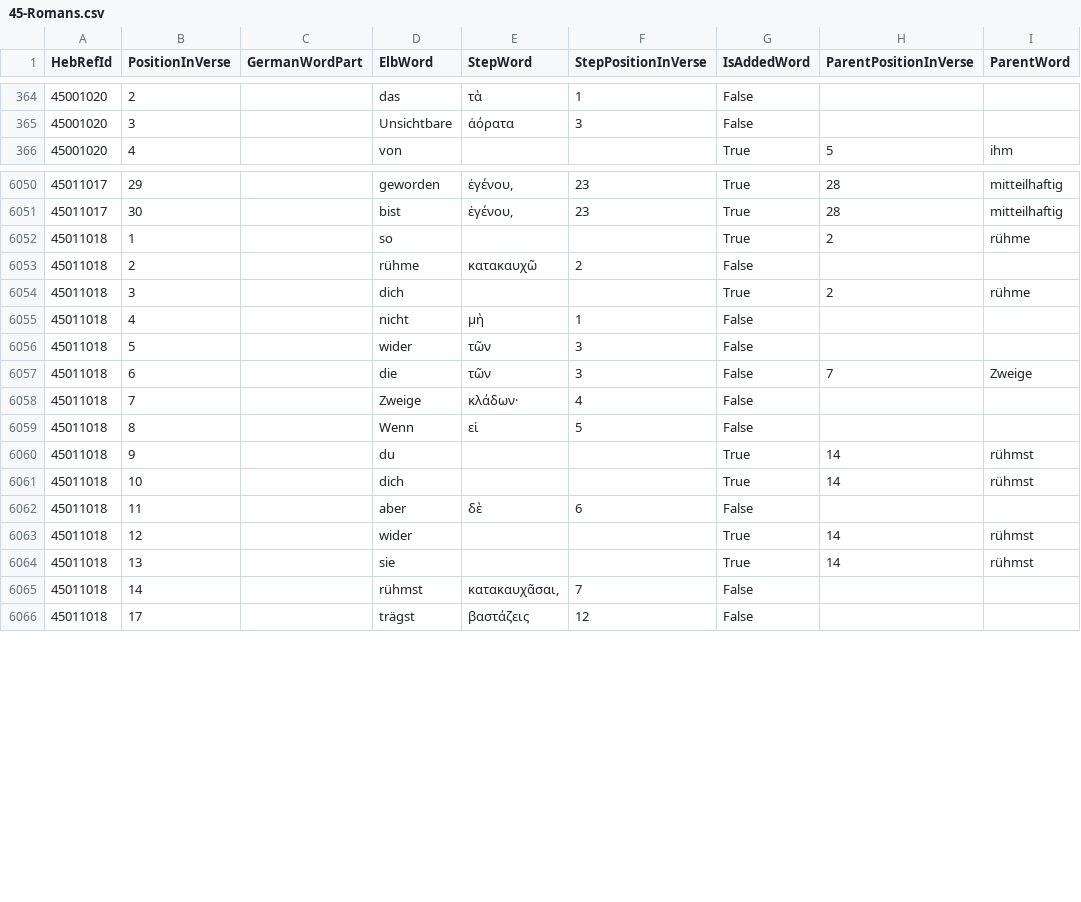
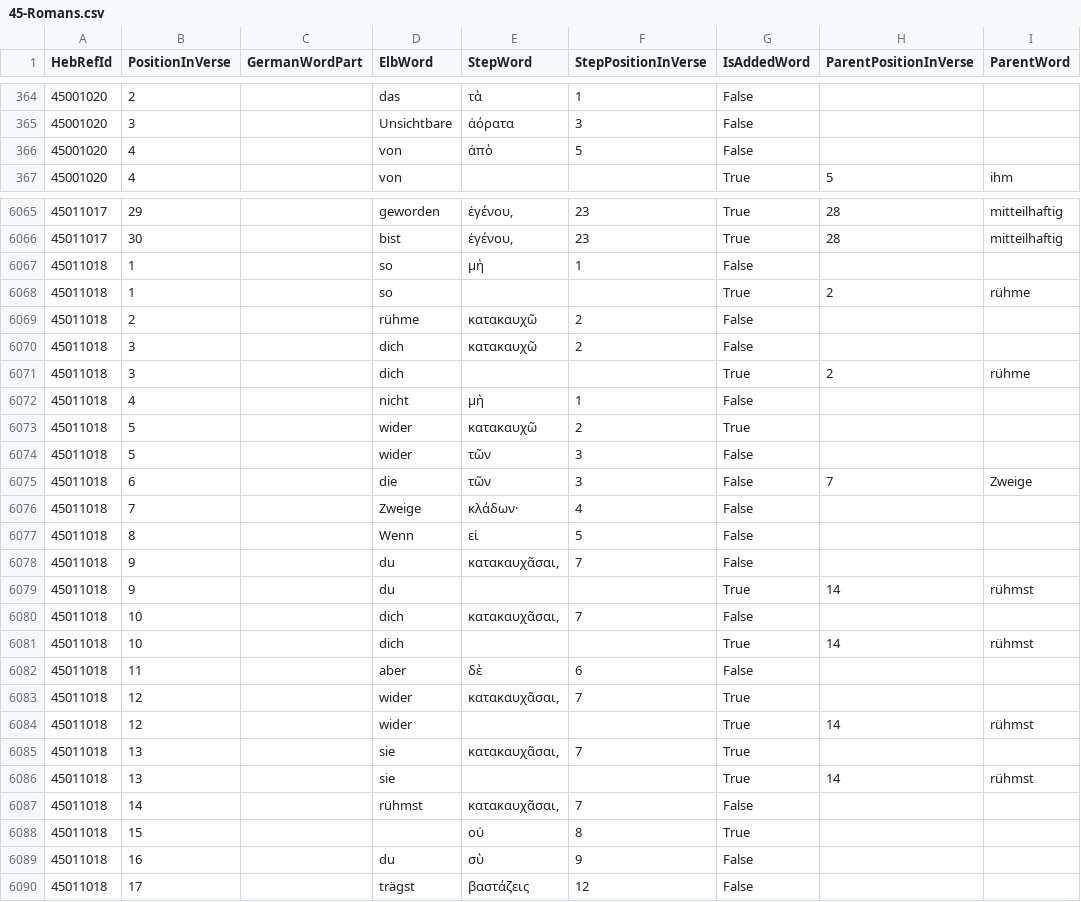
Before and after one commit to penCsharpener/unshackled-word, a CSV file: assets/Elb1871Mappings/45-Romans.csv, drawn as a sheet; only a part is shown, gaps mark what is left out; the diff covers the shown part only.

```diff
--- a/assets/Elb1871Mappings/45-Romans.csv
+++ b/assets/Elb1871Mappings/45-Romans.csv
@@ -365,2 +365,3 @@ HebRefId,PositionInVerse,GermanWordPart,ElbWord,StepWord,StepPositionInVerse,IsA
 45001020,3,,Unsichtbare,ἀόρατα,3,False,,
+45001020,4,,von,ἀπὸ,5,False,,
 45001020,4,,von,,,True,5,ihm
@@ -6051,6 +6066,9 @@ HebRefId,PositionInVerse,GermanWordPart,ElbWord,StepWord,StepPositionInVerse,IsA
 45011017,30,,bist,"ἐγένου,",23,True,28,mitteilhaftig
+45011018,1,,so,μὴ,1,False,,
 45011018,1,,so,,,True,2,rühme
 45011018,2,,rühme,κατακαυχῶ,2,False,,
+45011018,3,,dich,κατακαυχῶ,2,False,,
 45011018,3,,dich,,,True,2,rühme
 45011018,4,,nicht,μὴ,1,False,,
+45011018,5,,wider,κατακαυχῶ,2,True,,
 45011018,5,,wider,τῶν,3,False,,
@@ -6059,8 +6077,14 @@ HebRefId,PositionInVerse,GermanWordPart,ElbWord,StepWord,StepPositionInVerse,IsA
 45011018,8,,Wenn,εἰ,5,False,,
+45011018,9,,du,"κατακαυχᾶσαι,",7,False,,
 45011018,9,,du,,,True,14,rühmst
+45011018,10,,dich,"κατακαυχᾶσαι,",7,False,,
 45011018,10,,dich,,,True,14,rühmst
 45011018,11,,aber,δὲ,6,False,,
+45011018,12,,wider,"κατακαυχᾶσαι,",7,True,,
 45011018,12,,wider,,,True,14,rühmst
+45011018,13,,sie,"κατακαυχᾶσαι,",7,True,,
 45011018,13,,sie,,,True,14,rühmst
 45011018,14,,rühmst,"κατακαυχᾶσαι,",7,False,,
+45011018,15,,,οὐ,8,True,,
+45011018,16,,du,σὺ,9,False,,
 45011018,17,,trägst,βαστάζεις,12,False,,
```
Also changed, not shown: 14 added rows elsewhere in this file, assets/Elb1871Mappings/03-Leviticus.csv, assets/Elb1871Mappings/10-2 Samuel.csv, 41 other files.
